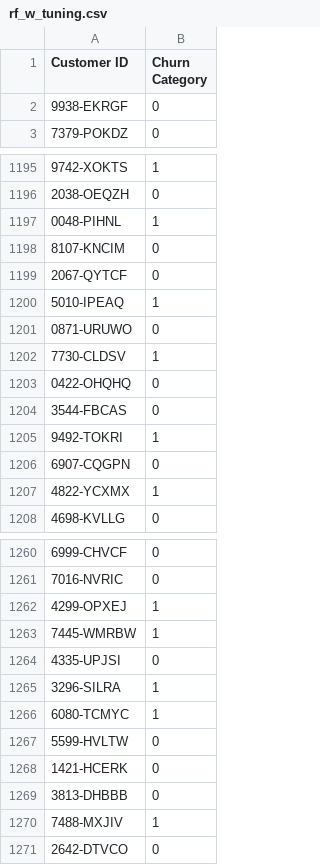
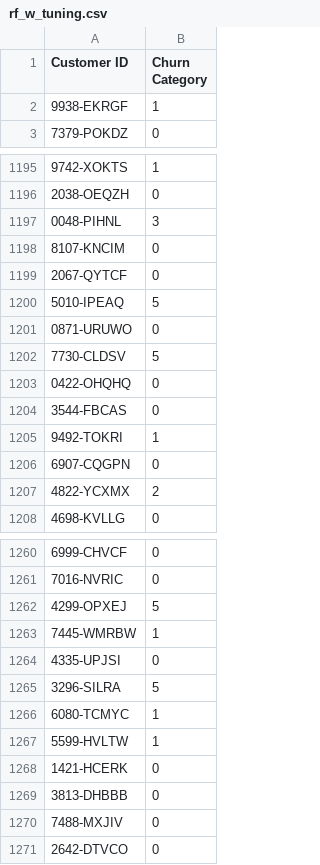
Before and after one commit to csiejimmyliu/2021ML_final, a CSV file: toy_outputs/rf_w_tuning.csv, drawn as a sheet; only a part is shown, gaps mark what is left out; the diff covers the shown part only.

```diff
--- a/toy_outputs/rf_w_tuning.csv
+++ b/toy_outputs/rf_w_tuning.csv
@@ -1,3 +1,3 @@
 Customer ID,Churn Category
-9938-EKRGF,0
+9938-EKRGF,1
 7379-POKDZ,0
@@ -1196,8 +1196,8 @@ Customer ID,Churn Category
 2038-OEQZH,0
-0048-PIHNL,1
+0048-PIHNL,3
 8107-KNCIM,0
 2067-QYTCF,0
-5010-IPEAQ,1
+5010-IPEAQ,5
 0871-URUWO,0
-7730-CLDSV,1
+7730-CLDSV,5
 0422-OHQHQ,0
@@ -1206,3 +1206,3 @@ Customer ID,Churn Category
 6907-CQGPN,0
-4822-YCXMX,1
+4822-YCXMX,2
 4698-KVLLG,0
@@ -1261,11 +1261,11 @@ Customer ID,Churn Category
 7016-NVRIC,0
-4299-OPXEJ,1
+4299-OPXEJ,5
 7445-WMRBW,1
 4335-UPJSI,0
-3296-SILRA,1
+3296-SILRA,5
 6080-TCMYC,1
-5599-HVLTW,0
+5599-HVLTW,1
 1421-HCERK,0
 3813-DHBBB,0
-7488-MXJIV,1
+7488-MXJIV,0
 2642-DTVCO,0
```
Also changed, not shown: 133 edited cells elsewhere in this file, toy_outputs/svm_2stages_os.csv, toy_outputs/svm_allinone_weight.csv, 11 other files.
